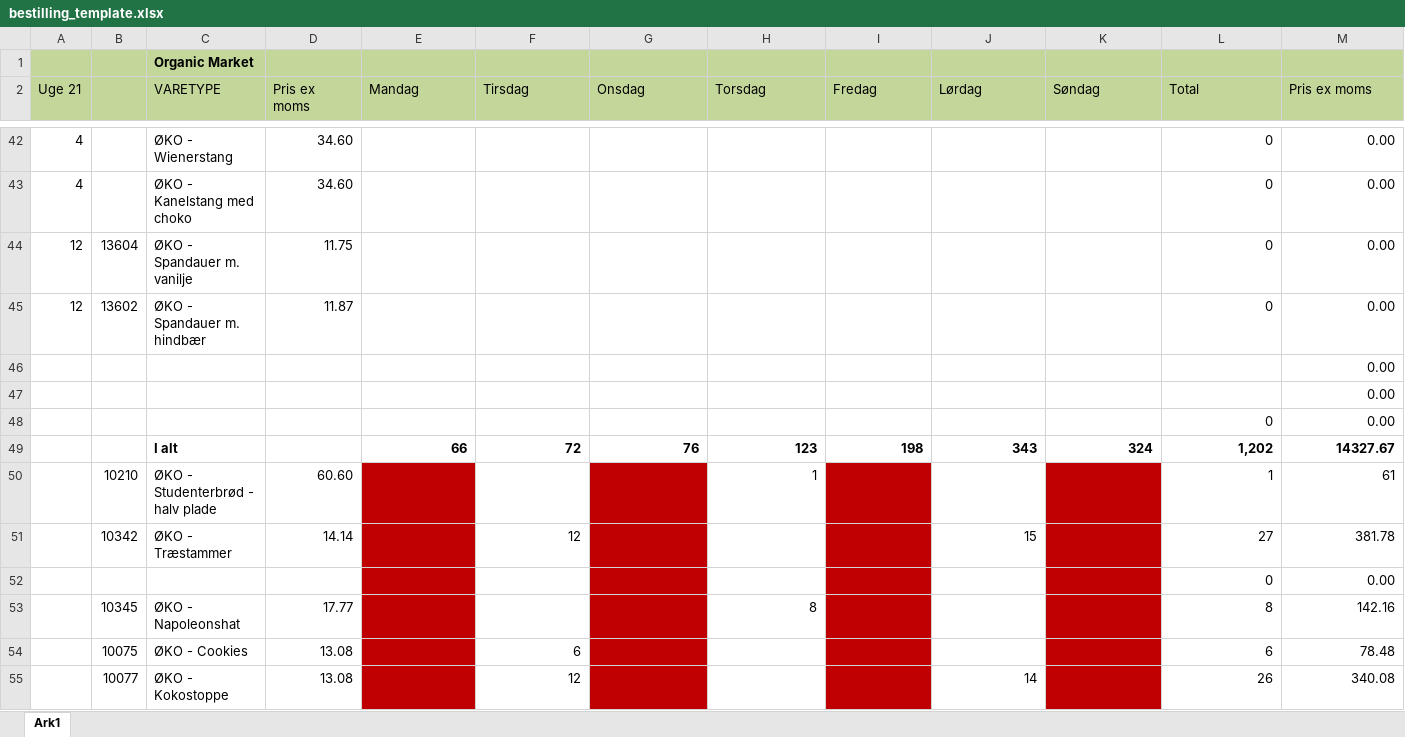
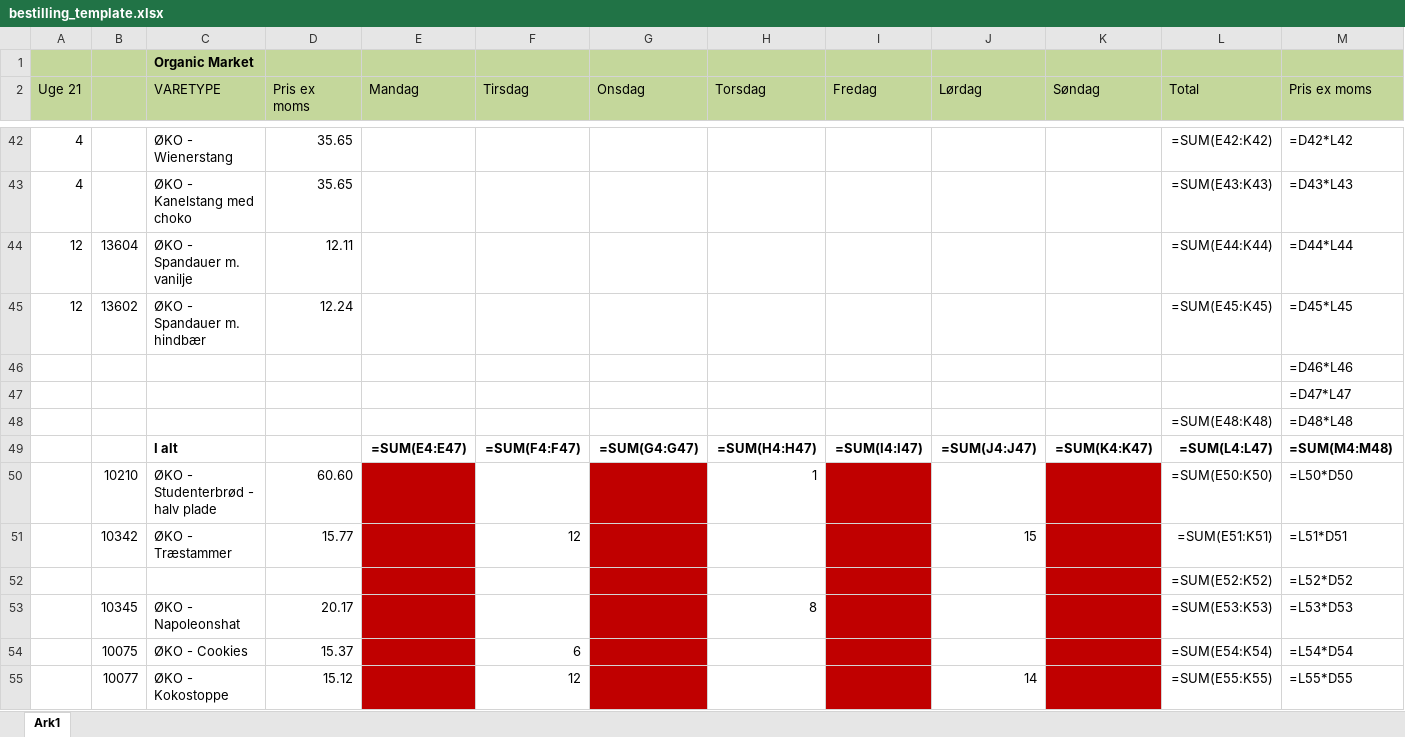
Before and after one commit to chrisschellerupandersen-lab/om-dashboard, an Excel workbook: bestilling_template.xlsx, sheet Ark1, drawn as a sheet; only a part is shown, gaps mark what is left out; values as stored, in another font and other column widths than the file's, no borders; formulas without a stored value are shown as written; removed rows and columns are numbered as before the commit, all else as after; the diff covers the shown part only; the diff names each change by its address in the sheet, - before the commit and + after, or states it on an @@ line.

```diff
--- a/bestilling_template.xlsx (sheet Ark1)
+++ b/bestilling_template.xlsx (sheet Ark1)
-D42:D43 (Pris ex moms): 34.60
+D42:D43 (Pris ex moms): 35.65
-L42 (Total): 0
+L42 (Total): =SUM(E42:K42)
-M42 (Pris ex moms): 0.00
+M42 (Pris ex moms): =D42*L42
-L43 (Total): 0
+L43 (Total): =SUM(E43:K43)
-M43 (Pris ex moms): 0.00
+M43 (Pris ex moms): =D43*L43
-D44 (Pris ex moms): 11.75
+D44 (Pris ex moms): 12.11
-L44 (Total): 0
+L44 (Total): =SUM(E44:K44)
-M44 (Pris ex moms): 0.00
+M44 (Pris ex moms): =D44*L44
-D45 (Pris ex moms): 11.87
+D45 (Pris ex moms): 12.24
-L45 (Total): 0
+L45 (Total): =SUM(E45:K45)
-M45 (Pris ex moms): 0.00
+M45 (Pris ex moms): =D45*L45
-M46 (Pris ex moms): 0.00
+M46 (Pris ex moms): =D46*L46
-M47 (Pris ex moms): 0.00
+M47 (Pris ex moms): =D47*L47
-row 48:  |  |  |  |  |  |  |  |  |  |  | 0 | 0.00
-row 49:  |  | I alt |  | 66 | 72 | 76 | 123 | 198 | 343 | 324 | 1,202 | 14327.67
+row 48:  |  |  |  |  |  |  |  |  |  |  | =SUM(E48:K48) | =D48*L48
+row 49:  |  | I alt |  | =SUM(E4:E47) | =SUM(F4:F47) | =SUM(G4:G47) | =SUM(H4:H47) | =SUM(I4:I47) | =SUM(J4:J47) | =SUM(K4:K47) | =SUM(L4:L47) | =SUM(M4:M48)
-L50 (Total): 1
+L50 (Total): =SUM(E50:K50)
-M50 (Pris ex moms): 61
+M50 (Pris ex moms): =L50*D50
-D51 (Pris ex moms): 14.14
+D51 (Pris ex moms): 15.77
-L51 (Total): 27
+L51 (Total): =SUM(E51:K51)
-M51 (Pris ex moms): 381.78
+M51 (Pris ex moms): =L51*D51
-row 52:  |  |  |  |  |  |  |  |  |  |  | 0 | 0.00
-row 53:  | 10345 | ØKO - Napoleonshat | 17.77 |  |  |  | 8 |  |  |  | 8 | 142.16
+row 52:  |  |  |  |  |  |  |  |  |  |  | =SUM(E52:K52) | =L52*D52
+row 53:  | 10345 | ØKO - Napoleonshat | 20.17 |  |  |  | 8 |  |  |  | =SUM(E53:K53) | =L53*D53
-D54 (Pris ex moms): 13.08
+D54 (Pris ex moms): 15.37
-L54 (Total): 6
+L54 (Total): =SUM(E54:K54)
-M54 (Pris ex moms): 78.48
+M54 (Pris ex moms): =L54*D54
-D55 (Pris ex moms): 13.08
+D55 (Pris ex moms): 15.12
-L55 (Total): 26
+L55 (Total): =SUM(E55:K55)
-M55 (Pris ex moms): 340.08
+M55 (Pris ex moms): =L55*D55
```
Also changed, not shown: 17 added rows, 17 removed rows and 90 edited cells elsewhere in this sheet, 1 other file.
